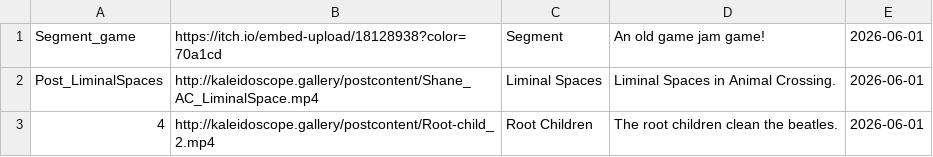
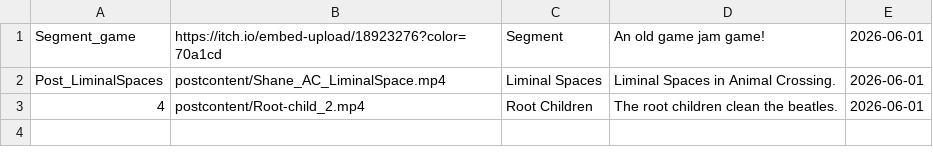
Before and after one commit to kenruze/kaleidoscope, a CSV file: example_posts.csv, drawn as a sheet.

Commit message:
update content urls

```diff
--- a/example_posts.csv
+++ b/example_posts.csv
@@ -1,3 +1,3 @@
-Segment_game,https://itch.io/embed-upload/18128938?color=70a1cd,Segment,An old game jam game!,2026-06-01
-Post_LiminalSpaces,http://kaleidoscope.gallery/postcontent/Shane_AC_LiminalSpace.mp4,Liminal Spaces,Liminal Spaces in Animal Crossing.,2026-06-01
-4,http://kaleidoscope.gallery/postcontent/Root-child_2.mp4,Root Children,The root children clean the beatles.,2026-06-01
+Segment_game,https://itch.io/embed-upload/18923276?color=70a1cd,Segment,An old game jam game!,2026-06-01
+Post_LiminalSpaces,postcontent/Shane_AC_LiminalSpace.mp4,Liminal Spaces,Liminal Spaces in Animal Crossing.,2026-06-01
+4,postcontent/Root-child_2.mp4,Root Children,The root children clean the beatles.,2026-06-01
```
